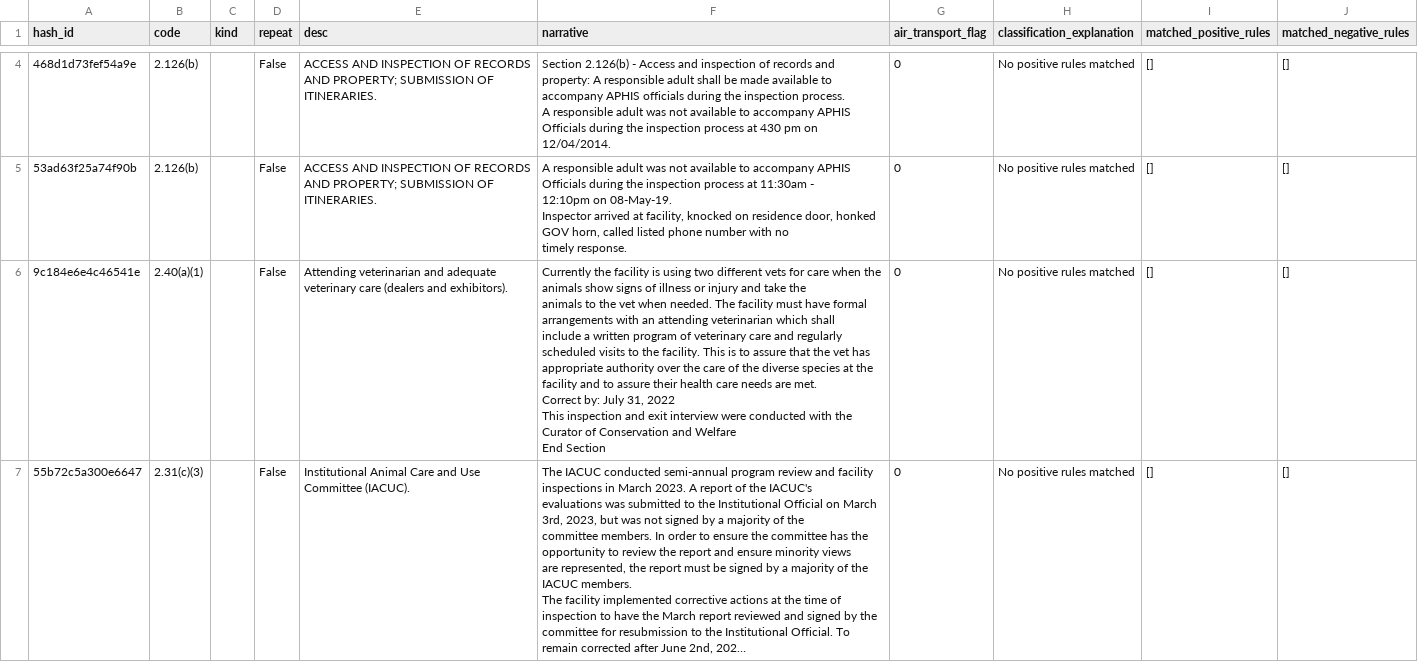
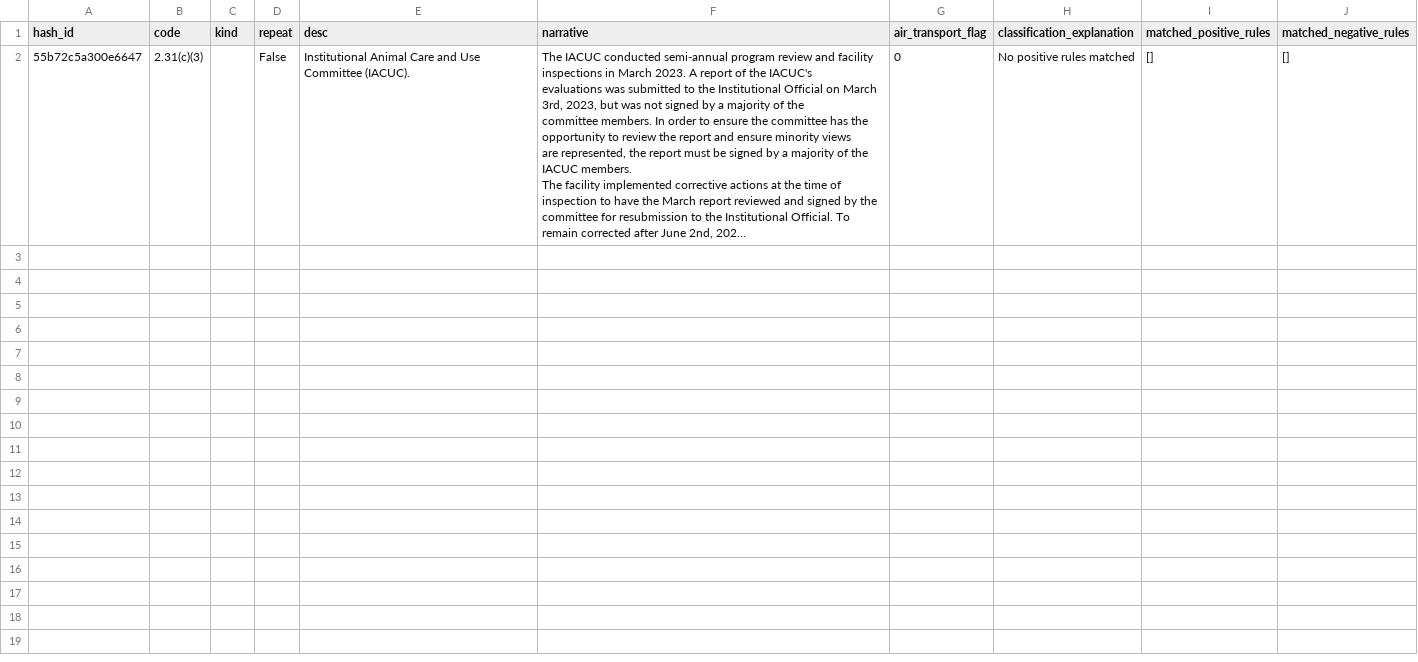
Before and after one commit to kat-djc/aphis-inspection-citations-flags, a CSV file: data/flagging_process/air_transport/initial_flagged.csv, drawn as a sheet; only a part is shown, gaps mark what is left out; long unchanged cells end in …; ↵ is a line break in a cell; the diff covers the shown part only; the diff names each change by its address in the sheet, - before the commit and + after, or states it on an @@ line.

```diff
--- a/data/flagging_process/air_transport/initial_flagged.csv
+++ b/data/flagging_process/air_transport/initial_flagged.csv
-row 4: 468d1d73fef54a9e | 2.126(b) |  | False | ACCESS AND INSPECTION OF RECORDS AND PROPERTY; SUBMISSION OF ITINERARIES. | Section 2.126(b) - Access and inspection of records and property: A responsible adult shall be made available to ↵ accompany APHIS officials during the inspection process. ↵ A responsible adult was not available to accompany APHIS Officials during the inspection process at 430 pm on ↵ 12/04/2014. | 0 | No positive rules matched | [] | []
-row 5: 53ad63f25a74f90b | 2.126(b) |  | False | ACCESS AND INSPECTION OF RECORDS AND PROPERTY; SUBMISSION OF ITINERARIES. | A responsible adult was not available to accompany APHIS Officials during the inspection process at 11:30am - ↵ 12:10pm on 08-May-19. ↵ Inspector arrived at facility, knocked on residence door, honked GOV horn, called listed phone number with no ↵ timely response. | 0 | No positive rules matched | [] | []
-row 6: 9c184e6e4c46541e | 2.40(a)(1) |  | False | Attending veterinarian and adequate veterinary care (dealers and exhibitors). | Currently the facility is using two different vets for care when the animals show signs of illness or injury and take the ↵ animals to the vet when needed. The facility must have formal arrangements with an attending veterinarian which shall ↵ include a written program of veterinary care and regularly scheduled visits to the facility. This is to assure that the vet has ↵ appropriate authority over the care of the diverse species at the facility and to assure their health care needs are met. ↵ Correct by: July 31, 2022 ↵ This inspection and exit interview were conducted with the Curator of Conservation and Welfare ↵ End Section | 0 | No positive rules matched | [] | []
```
Also changed, not shown: 2 removed rows elsewhere in this file, data/flagging_process/extreme_temperatures/initial_flagged.csv, 4 other files.
